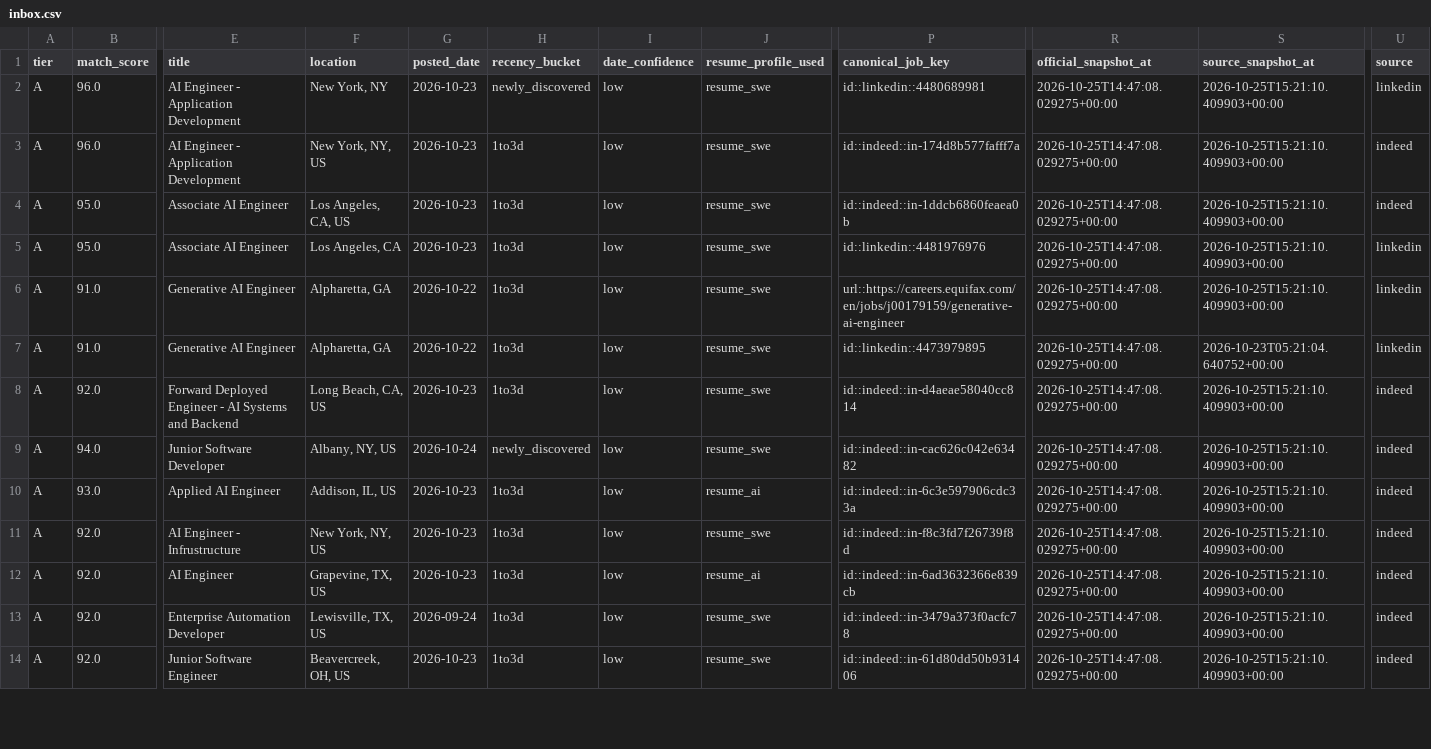
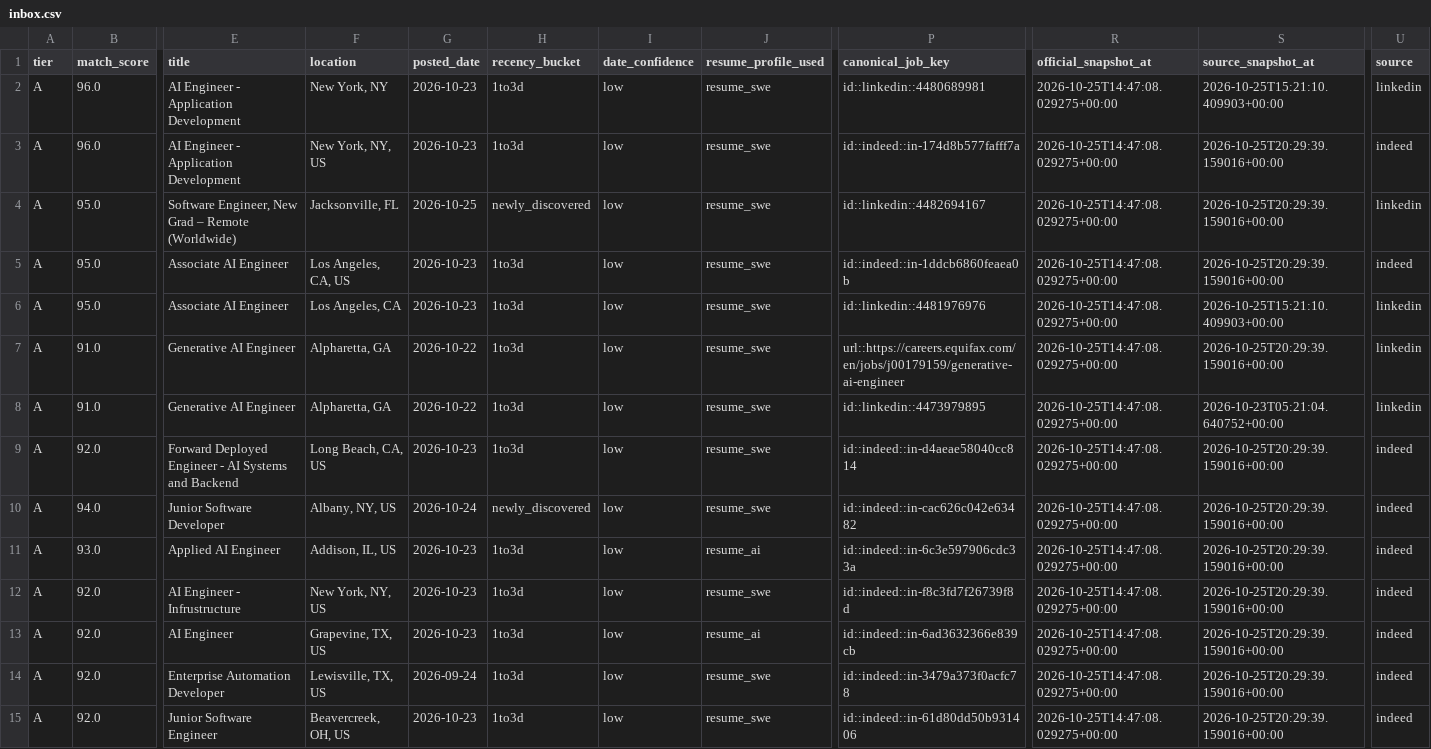
Before and after one commit to daniel-li2021/job-board-pipeline, a CSV file: output/board/inbox.csv, drawn as a sheet; only a part is shown, gaps mark what is left out; addresses are those after the commit; rows hold the shown columns only; the diff covers the shown part only; the diff names each change by its address in the sheet, - before the commit and + after, or states it on an @@ line.

```diff
--- a/output/board/inbox.csv
+++ b/output/board/inbox.csv
-H2 (recency_bucket): newly_discovered
+H2 (recency_bucket): 1to3d
-S3 (source_snapshot_at): 2026-10-25T15:21:10.409903+00:00
+S3 (source_snapshot_at): 2026-10-25T20:29:39.159016+00:00
+row 4: A | 95.0 | Software Engineer, New Grad – Remote (Worldwide) | Jacksonville, FL | 2026-10-25 | newly_discovered | low | resume_swe | id::linkedin::4482694167 | 2026-10-25T14:47:08.029275+00:00 | 2026-10-25T20:29:39.159016+00:00 | linkedin
-S5 (source_snapshot_at): 2026-10-25T15:21:10.409903+00:00
+S5 (source_snapshot_at): 2026-10-25T20:29:39.159016+00:00
-S7 (source_snapshot_at): 2026-10-25T15:21:10.409903+00:00
+S7 (source_snapshot_at): 2026-10-25T20:29:39.159016+00:00
-S9:S15 (source_snapshot_at): 2026-10-25T15:21:10.409903+00:00
+S9:S15 (source_snapshot_at): 2026-10-25T20:29:39.159016+00:00
```
Also changed, not shown: 1 added row and 60 edited cells elsewhere in this file, 8 other files.
